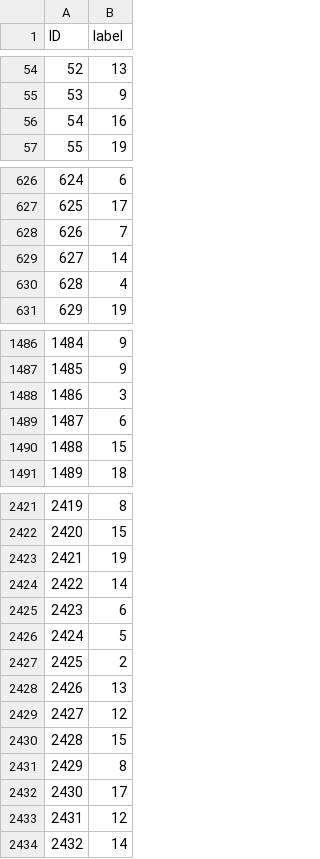
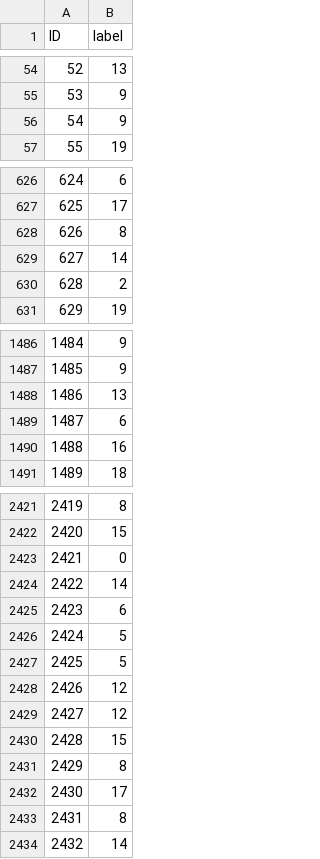
Before and after one commit to KevinW617/CS3339_HW, a CSV file: data/test_predictions_svm.csv, drawn as a sheet; only a part is shown, gaps mark what is left out; the diff covers the shown part only.

```diff
--- a/data/test_predictions_svm.csv
+++ b/data/test_predictions_svm.csv
@@ -55,3 +55,3 @@ ID,label
 53,9
-54,16
+54,9
 55,19
@@ -627,5 +627,5 @@ ID,label
 625,17
-626,7
+626,8
 627,14
-628,4
+628,2
 629,19
@@ -1487,5 +1487,5 @@ ID,label
 1485,9
-1486,3
+1486,13
 1487,6
-1488,15
+1488,16
 1489,18
@@ -2422,3 +2422,3 @@ ID,label
 2420,15
-2421,19
+2421,0
 2422,14
@@ -2426,4 +2426,4 @@ ID,label
 2424,5
-2425,2
-2426,13
+2425,5
+2426,12
 2427,12
@@ -2432,3 +2432,3 @@ ID,label
 2430,17
-2431,12
+2431,8
 2432,14
```
Also changed, not shown: 166 edited cells elsewhere in this file, 31 other files.
